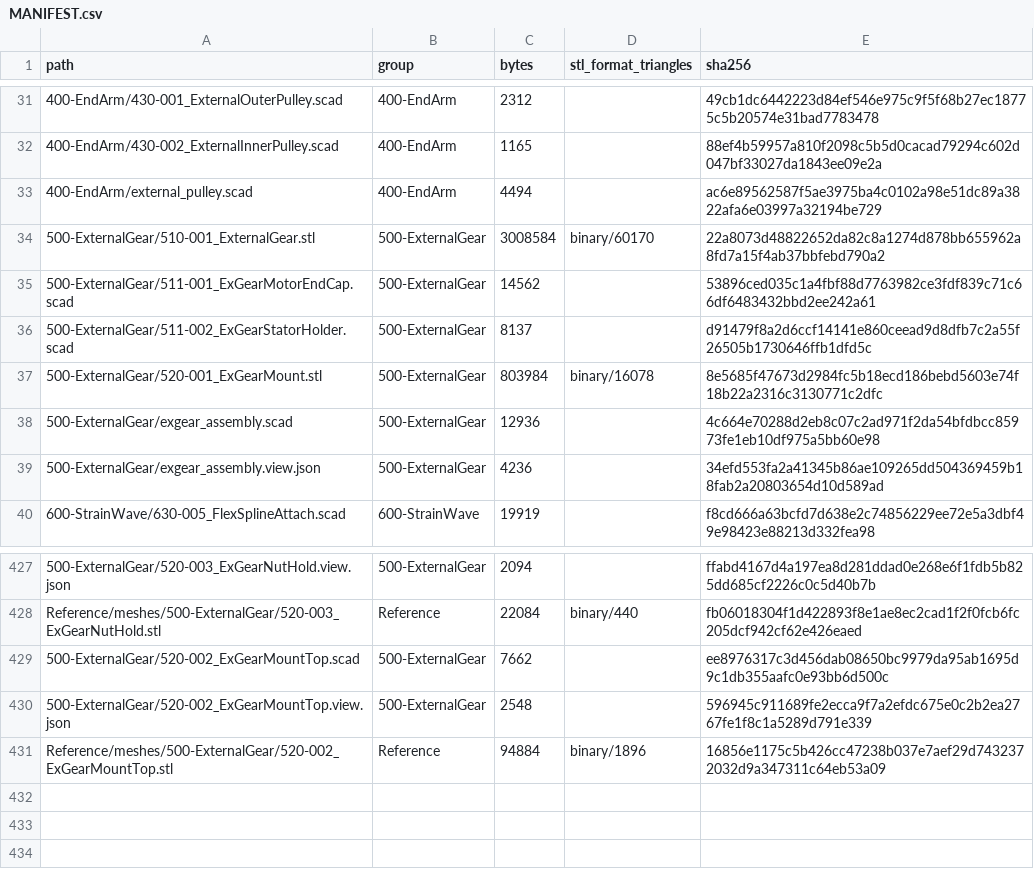
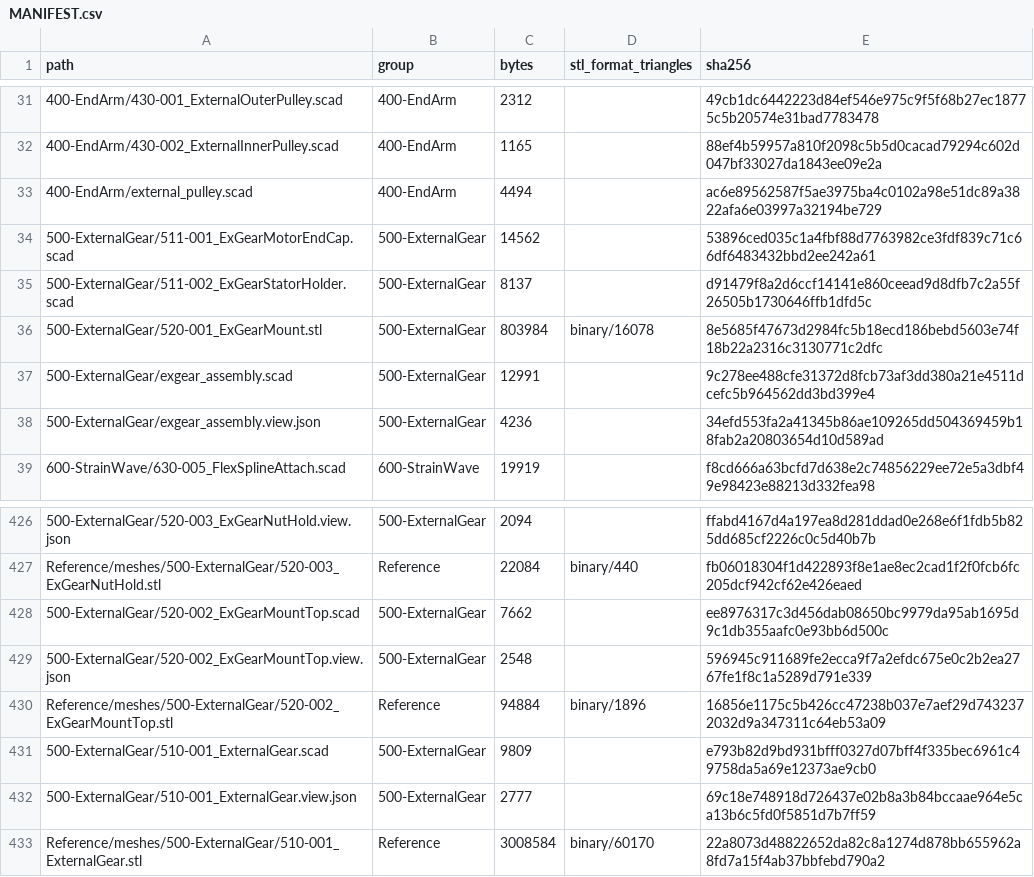
Before and after one commit to morgangalpin/Dexter, a CSV file: Hardware/Models/MANIFEST.csv, drawn as a sheet; only a part is shown, gaps mark what is left out.

Commit message:
500-ExternalGear: scadify the External Gear (#510-001)
- 510-001_ExternalGear.scad: revolved body, the 100T GT2 ring extruded on
  each band, the pinched tangency cut as a closed crack, eight key slots;
  revised press fits on both 6810s
- exgear_assembly.scad uses the gear and its accessors instead of the mesh
- render.json: band and socket outlines, dist (0.067), fits, probes, teeth
  counts; gear-fit-511-002 reads the moved mesh
- Mesh moved; view sidecar; PART-INDEX, 007.2, CHANGES, README, MANIFEST

```diff
--- a/Hardware/Models/MANIFEST.csv
+++ b/Hardware/Models/MANIFEST.csv
@@ -33,3 +33,2 @@ path,group,bytes,stl_format_triangles,sha256
 400-EndArm/external_pulley.scad,400-EndArm,4494,,ac6e89562587f5ae3975ba4c0102a98e51dc89a3822afa6e03997a32194be729
-500-ExternalGear/510-001_ExternalGear.stl,500-ExternalGear,3008584,binary/60170,22a8073d48822652da82c8a1274d878bb655962a8fd7a15f4ab37bbfebd790a2
 500-ExternalGear/511-001_ExGearMotorEndCap.scad,500-ExternalGear,14562,,53896ced035c1a4fbf88d7763982ce3fdf839c71c66df6483432bbd2ee242a61
@@ -37,3 +36,3 @@ path,group,bytes,stl_format_triangles,sha256
 500-ExternalGear/520-001_ExGearMount.stl,500-ExternalGear,803984,binary/16078,8e5685f47673d2984fc5b18ecd186bebd5603e74f18b22a2316c3130771c2dfc
-500-ExternalGear/exgear_assembly.scad,500-ExternalGear,12936,,4c664e70288d2eb8c07c2ad971f2da54bfdbcc85973fe1eb10df975a5bb60e98
+500-ExternalGear/exgear_assembly.scad,500-ExternalGear,12991,,9c278ee488cfe31372d8fcb73af3dd380a21e4511dcefc5b964562dd3bd399e4
 500-ExternalGear/exgear_assembly.view.json,500-ExternalGear,4236,,34efd553fa2a41345b86ae109265dd504369459b18fab2a20803654d10d589ad
@@ -431 +430,4 @@ Reference/meshes/500-ExternalGear/520-003_ExGearNutHold.stl,Reference,22084,bina
 Reference/meshes/500-ExternalGear/520-002_ExGearMountTop.stl,Reference,94884,binary/1896,16856e1175c5b426cc47238b037e7aef29d7432372032d9a347311c64eb53a09
+500-ExternalGear/510-001_ExternalGear.scad,500-ExternalGear,9809,,e793b82d9bd931bfff0327d07bff4f335bec6961c49758da5a69e12373ae9cb0
+500-ExternalGear/510-001_ExternalGear.view.json,500-ExternalGear,2777,,69c18e748918d726437e02b8a3b84bccaae964e5ca13b6c5fd0f5851d7b7ff59
+Reference/meshes/500-ExternalGear/510-001_ExternalGear.stl,Reference,3008584,binary/60170,22a8073d48822652da82c8a1274d878bb655962a8fd7a15f4ab37bbfebd790a2
```
Also changed, not shown: 9 other files.
